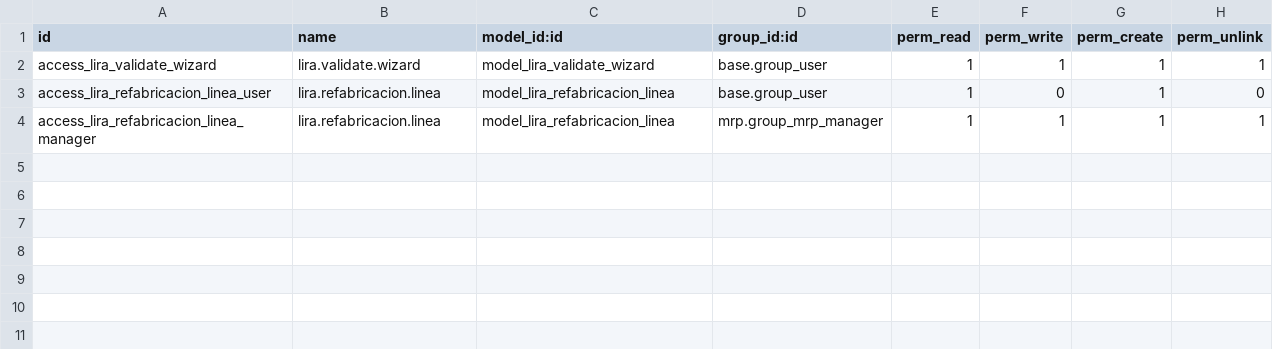
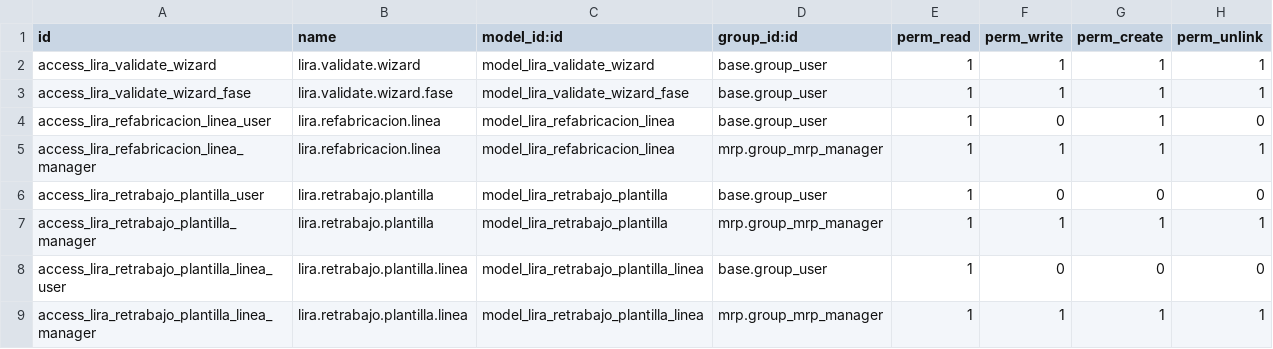
Before and after one commit to joanmachi/addons_JavierRamos, a CSV file: lira_mfg_supervisor/security/ir.model.access.csv, drawn as a sheet; the diff names each change by its address in the sheet, - before the commit and + after, or states it on an @@ line.

```diff
--- a/lira_mfg_supervisor/security/ir.model.access.csv
+++ b/lira_mfg_supervisor/security/ir.model.access.csv
+row 3: access_lira_validate_wizard_fase | lira.validate.wizard.fase | model_lira_validate_wizard_fase | base.group_user | 1 | 1 | 1 | 1
+row 6: access_lira_retrabajo_plantilla_user | lira.retrabajo.plantilla | model_lira_retrabajo_plantilla | base.group_user | 1 | 0 | 0 | 0
+row 7: access_lira_retrabajo_plantilla_manager | lira.retrabajo.plantilla | model_lira_retrabajo_plantilla | mrp.group_mrp_manager | 1 | 1 | 1 | 1
+row 8: access_lira_retrabajo_plantilla_linea_user | lira.retrabajo.plantilla.linea | model_lira_retrabajo_plantilla_linea | base.group_user | 1 | 0 | 0 | 0
+row 9: access_lira_retrabajo_plantilla_linea_manager | lira.retrabajo.plantilla.linea | model_lira_retrabajo_plantilla_linea | mrp.group_mrp_manager | 1 | 1 | 1 | 1
```
Also changed, not shown: 12 other files.
